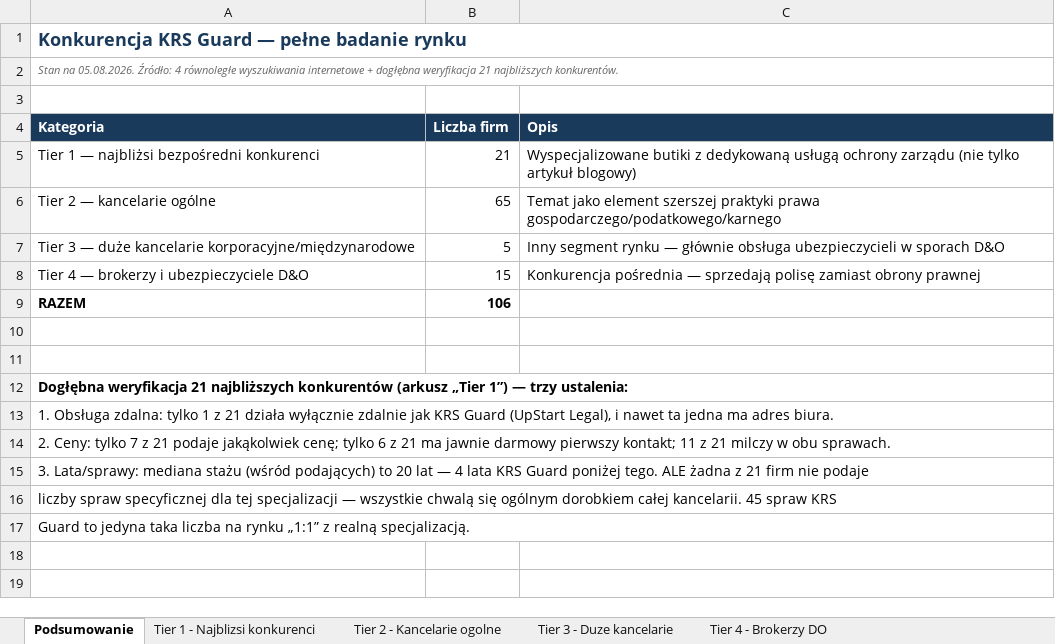
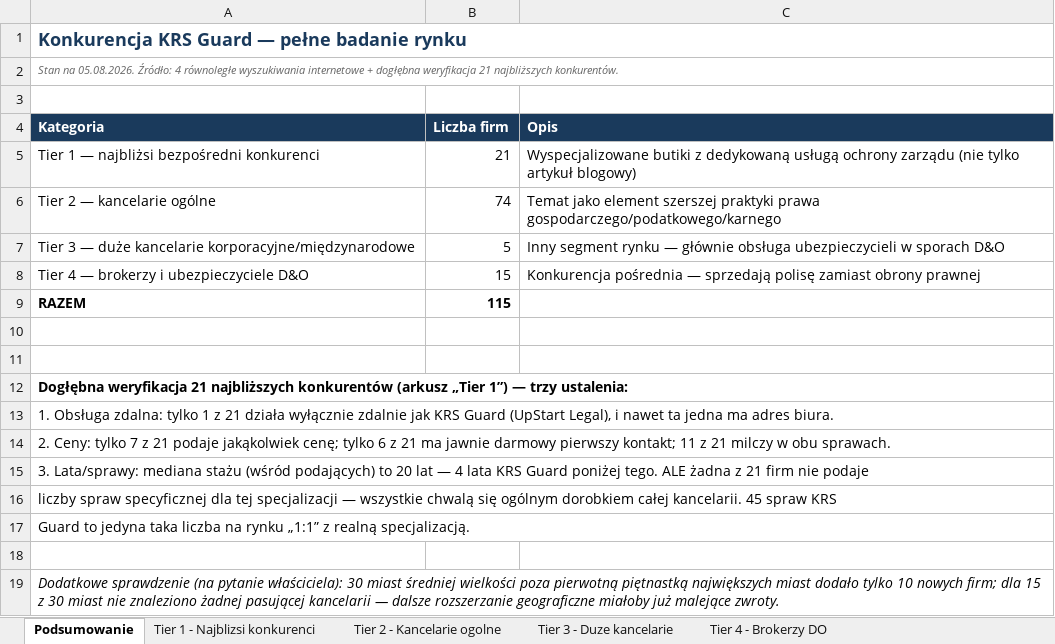
Before and after one commit to pczak333/kancelaria-prs-strona-www, an Excel workbook: plany/lista-konkurencji-KRS-Guard-2026-08-05.xlsx, sheet Podsumowanie, drawn as a sheet; values as stored, in another font and other column widths than the file's, no borders; the diff names each change by its address in the sheet, - before the commit and + after, or states it on an @@ line.

Commit message:
Dopisz sprawdzenie 30 miast sredniej wielkosci (odpowiedz na pytanie o luke geograficzna) - 10 nowych firm, 15 z 30 miast bez trafienia, wniosek: dalsze rozszerzanie ma malejace zwroty. Zaktualizowano plik md i Excel

```diff
--- a/plany/lista-konkurencji-KRS-Guard-2026-08-05.xlsx (sheet Podsumowanie)
+++ b/plany/lista-konkurencji-KRS-Guard-2026-08-05.xlsx (sheet Podsumowanie)
-B6 (Liczba firm): 65
+B6 (Liczba firm): 74
-B9 (Liczba firm): 106
+B9 (Liczba firm): 115
+row 18: (empty)
+row 19: Dodatkowe sprawdzenie (na pytanie właściciela): 30 miast średniej wielkości poza pierwotną piętnastką największych miast dodało tylko 10 nowych firm; dla 15 z 30 miast nie znaleziono żadnej pasującej kancelarii — dalsze rozszerzanie geograficzne miałoby już malejące zwroty.
```
Also changed, not shown: sheet Tier 2 - Kancelarie ogolne, 2 other files.
